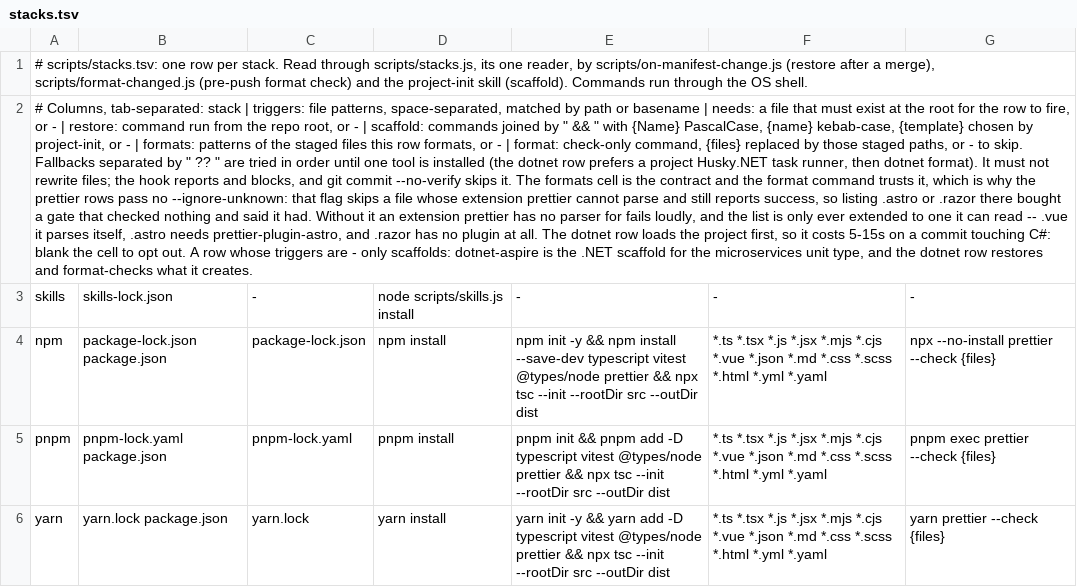
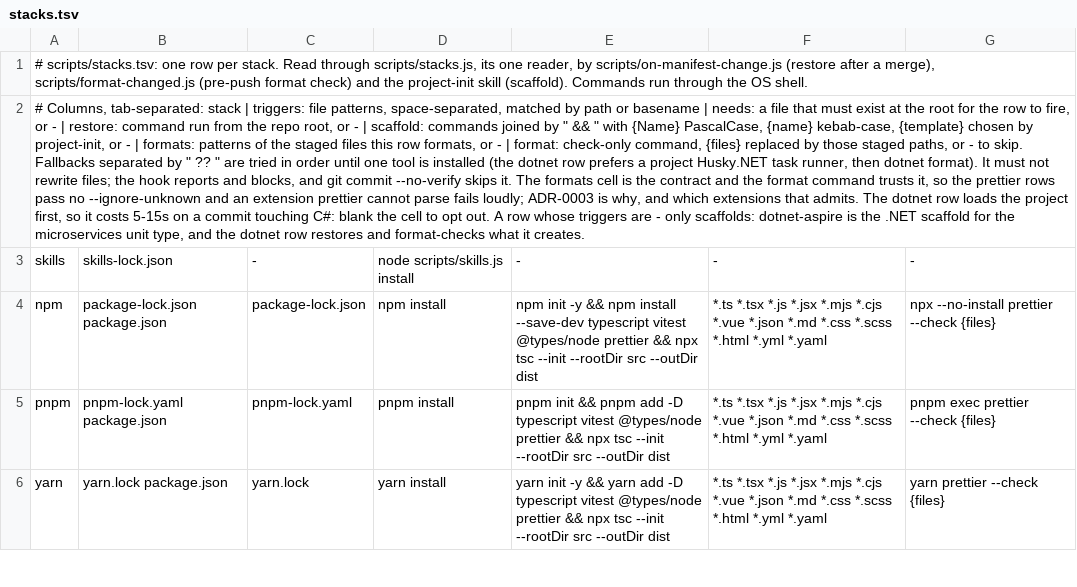
Before and after one commit to salaros/ai-harness, a TSV file: scripts/stacks.tsv, drawn as a sheet; only a part is shown; the diff names each change by its address in the sheet, - before the commit and + after, or states it on an @@ line.

Commit message:
docs(adr): record why the format gate refuses what it cannot parse
CODING_STANDARDS asks for a hard-to-reverse, surprising trade-off as an ADR rather
than a comment, and the reasoning for passing no --ignore-unknown was 1533
characters of the stacks.tsv header. It is a real trade: that flag skips a file
prettier has no parser for and still reports success, so listing .astro or .razor
under formats would buy a gate that checked nothing and said it had -- worse than
either alternative, because nobody reading the output can tell. ADR-0003 has the
argument and stacks.tsv keeps a sentence pointing at it.

ADR-0002's decision gains D-1. chain.md asks anything a later stage will refine to
carry a short ID at the start of its line, which is how ADR-0001 is written, and
without one nothing could cite ADR-0002/D-1.

```diff
--- a/scripts/stacks.tsv
+++ b/scripts/stacks.tsv
-A2: …trusts it, which is why the prettier rows pass no --ignore-unknown: that flag skips a file whose extension prettier cannot parse and still reports success, so listing .astro or .razor there bought a gate that checked nothing and said it had. Without it an extension prettier has no parser for fails loudly, and the list is only ever extended to one it can read -- .vue it parses itself, .astro needs prettier-plugin-astro, and .razor has no plugin at all. The dotnet…
+A2: …trusts it, so the prettier rows pass no --ignore-unknown and an extension prettier cannot parse fails loudly; ADR-0003 is why, and which extensions that admits. The dotnet…
```
Also changed, not shown: 2 other files.
